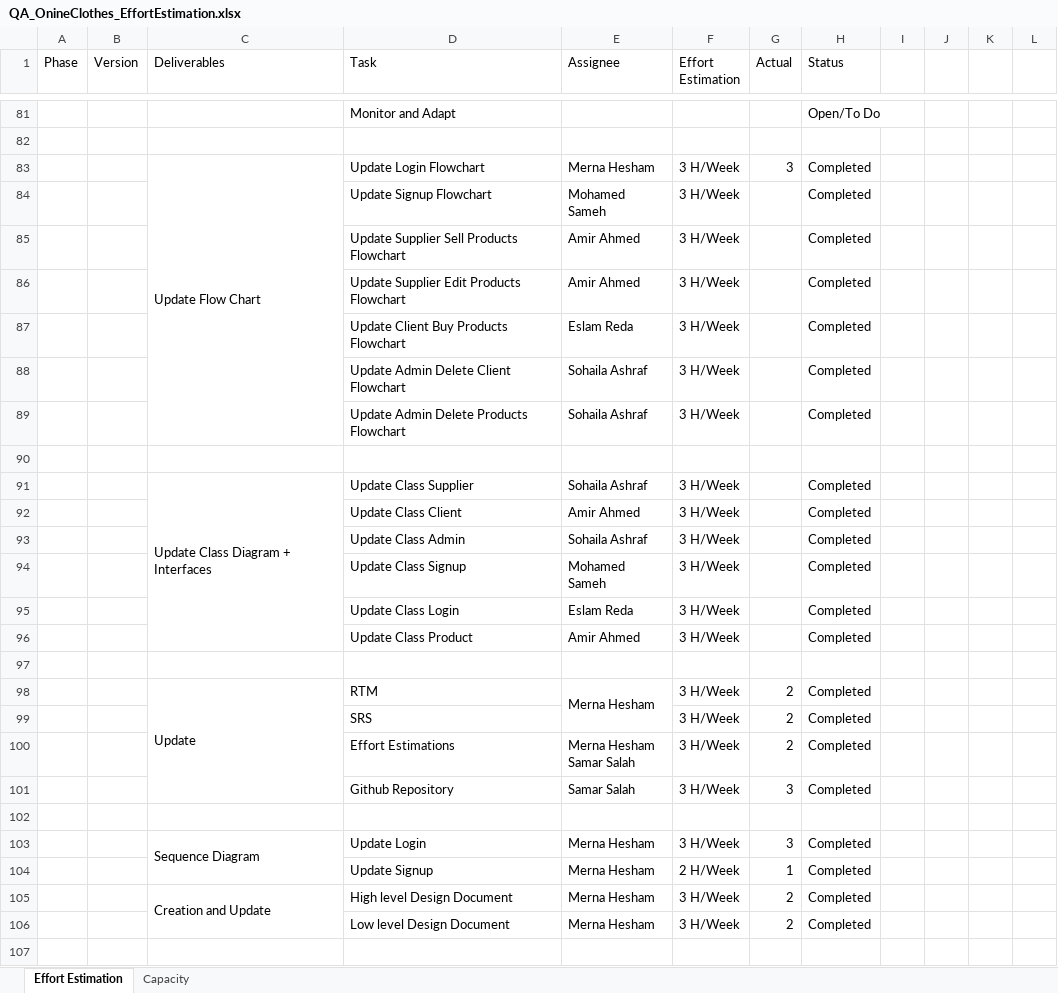
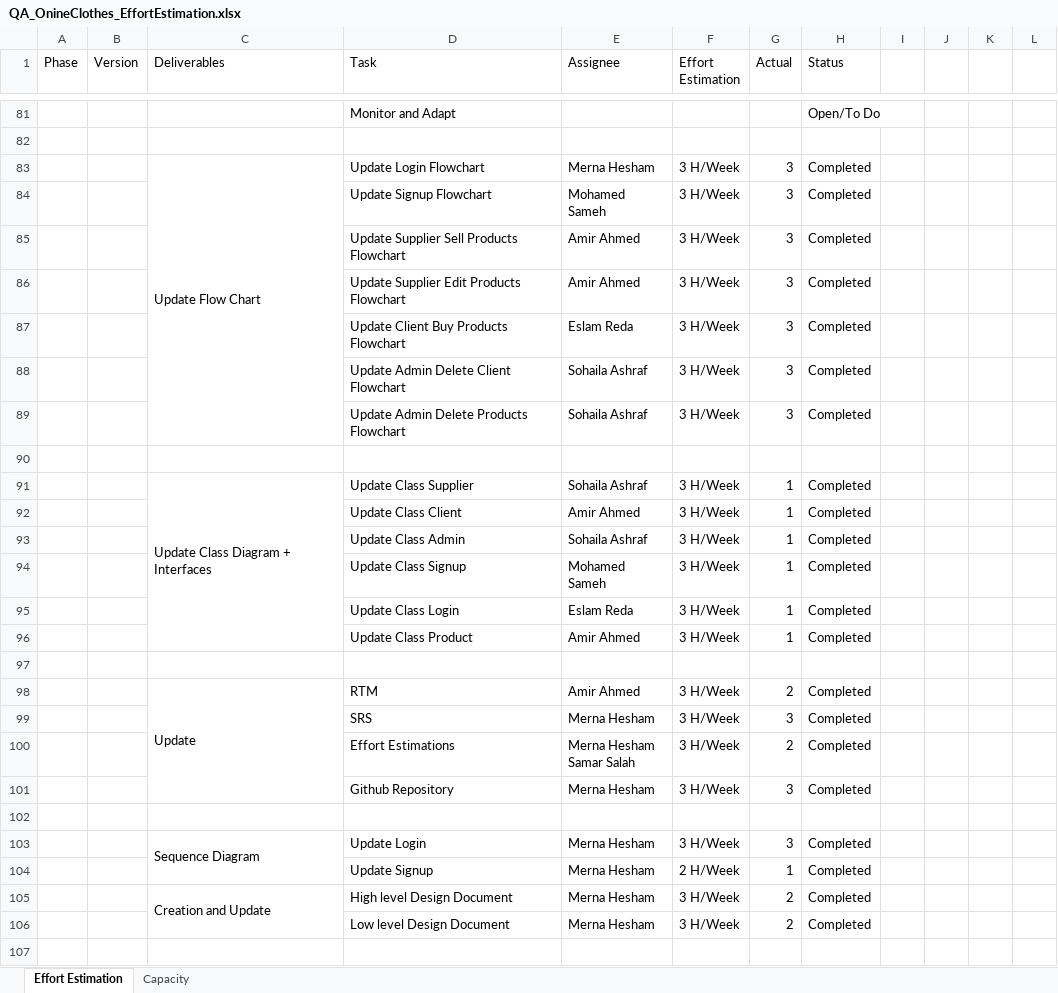
Before and after one commit to Muhammed-Sameh/QA_Workshop_ClothesStore, an Excel workbook: Design/QA_OnineClothes_EffortEstimation.xlsx, sheet Effort Estimation, drawn as a sheet; only a part is shown, gaps mark what is left out; values as stored, in another font and other column widths than the file's, no cell formats; removed rows and columns are numbered as before the commit, all else as after; the diff covers the shown part only; the diff names each change by its address in the sheet, - before the commit and + after, or states it on an @@ line.

```diff
--- a/Design/QA_OnineClothes_EffortEstimation.xlsx (sheet Effort Estimation)
+++ b/Design/QA_OnineClothes_EffortEstimation.xlsx (sheet Effort Estimation)
-G84:G89 (Actual): (empty)
+G84:G89 (Actual): 3
-G91:G96 (Actual): (empty)
+G91:G96 (Actual): 1
-E98 (Assignee): Merna Hesham
+E98 (Assignee): Amir Ahmed
-E98:E99 merged
-E99 (Assignee): (empty)
+E99 (Assignee): Merna Hesham
-G99 (Actual): 2
+G99 (Actual): 3
-E101 (Assignee): Samar Salah
+E101 (Assignee): Merna Hesham
```
Also changed, not shown: 32 added rows, 6 removed rows and 17 edited cells elsewhere in this sheet, cell formats.
